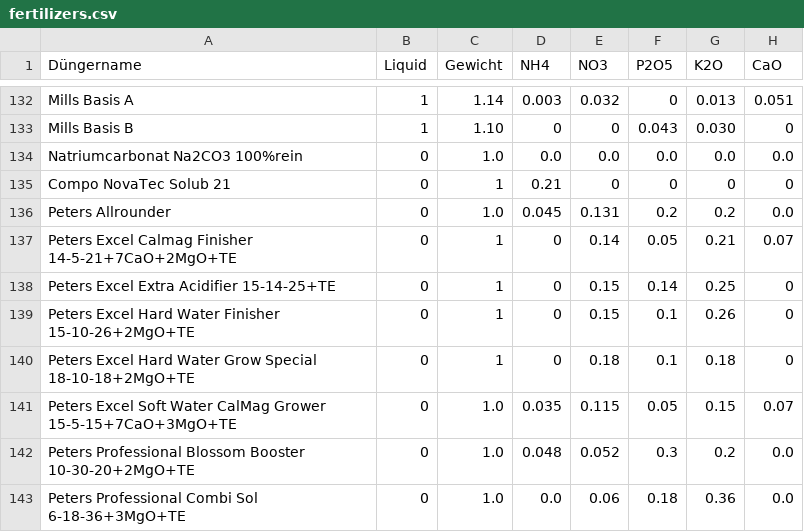
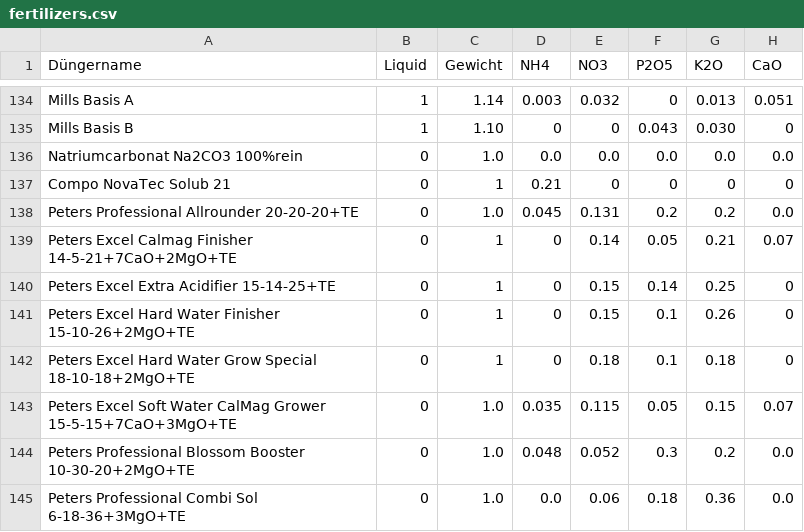
Before and after one commit to onethree7/Horticalc, a CSV file: data/fertilizers.csv, drawn as a sheet; only a part is shown, gaps mark what is left out; addresses are those after the commit; the diff covers the shown part only; the diff names each change by its address in the sheet, - before the commit and + after, or states it on an @@ line.

```diff
--- a/data/fertilizers.csv
+++ b/data/fertilizers.csv
-A138 (Düngername): Peters Allrounder
+A138 (Düngername): Peters Professional Allrounder 20-20-20+TE
```
Also changed, not shown: 2 added rows and 16 edited cells elsewhere in this file, 2 other files.
